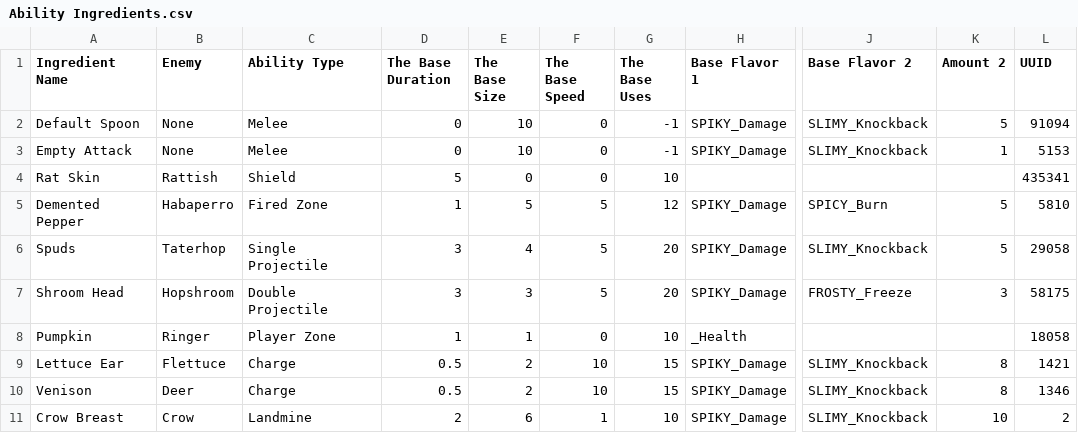
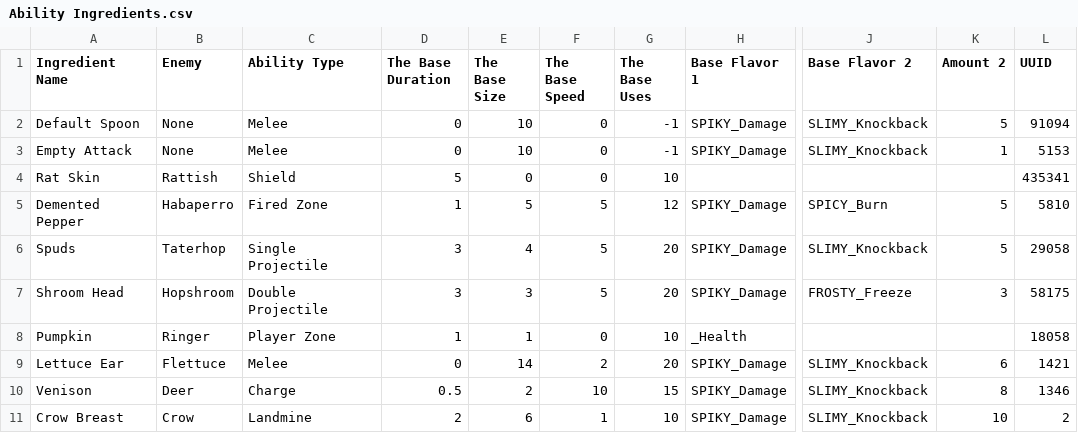
Before and after one commit to proudnhello/SouperHero, a CSV file: Assets/Resources/CSVs/Ability Ingredients.csv, drawn as a sheet; only a part is shown, gaps mark what is left out; the diff names each change by its address in the sheet, - before the commit and + after, or states it on an @@ line.

```diff
--- a/Assets/Resources/CSVs/Ability Ingredients.csv
+++ b/Assets/Resources/CSVs/Ability Ingredients.csv
-C9 (Ability Type): Charge
+C9 (Ability Type): Melee
-D9 (The Base Duration): 0.5
+D9 (The Base Duration): 0
-E9 (The Base Size): 2
+E9 (The Base Size): 14
-F9 (The Base Speed): 10
+F9 (The Base Speed): 2
-G9 (The Base Uses): 15
+G9 (The Base Uses): 20
-K9 (Amount 2): 8
+K9 (Amount 2): 6
```
Also changed, not shown: 19 other files.
